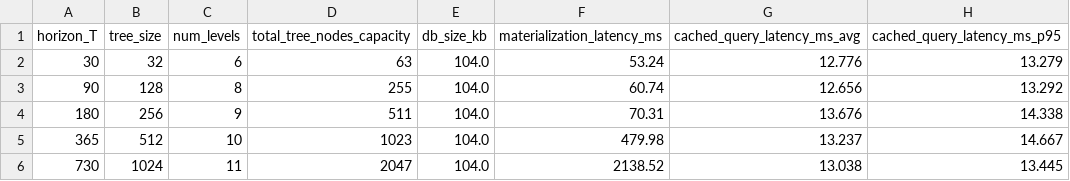
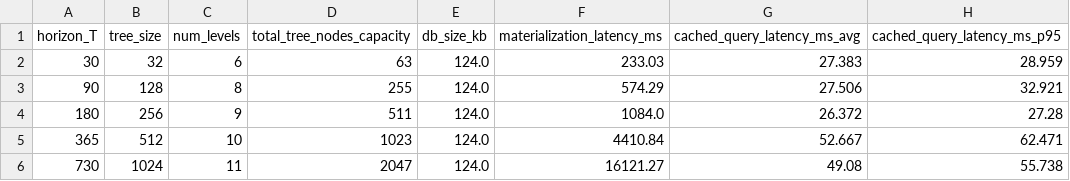
Before and after one commit to thy919100815-art/private-llm-analytics, a CSV file: results/tables/exp19_system_scaling.csv, drawn as a sheet.

```diff
--- a/results/tables/exp19_system_scaling.csv
+++ b/results/tables/exp19_system_scaling.csv
@@ -1,6 +1,6 @@
 horizon_T,tree_size,num_levels,total_tree_nodes_capacity,db_size_kb,materialization_latency_ms,cached_query_latency_ms_avg,cached_query_latency_ms_p95
-30,32,6,63,104.0,53.24,12.776,13.279
-90,128,8,255,104.0,60.74,12.656,13.292
-180,256,9,511,104.0,70.31,13.676,14.338
-365,512,10,1023,104.0,479.98,13.237,14.667
-730,1024,11,2047,104.0,2138.52,13.038,13.445
+30,32,6,63,124.0,233.03,27.383,28.959
+90,128,8,255,124.0,574.29,27.506,32.921
+180,256,9,511,124.0,1084.0,26.372,27.28
+365,512,10,1023,124.0,4410.84,52.667,62.471
+730,1024,11,2047,124.0,16121.27,49.08,55.738
```
Also changed, not shown: results/tables/exp15_tree_privacy_scaling.csv, results/tables/exp16_prefix_queries.csv, 16 other files.
